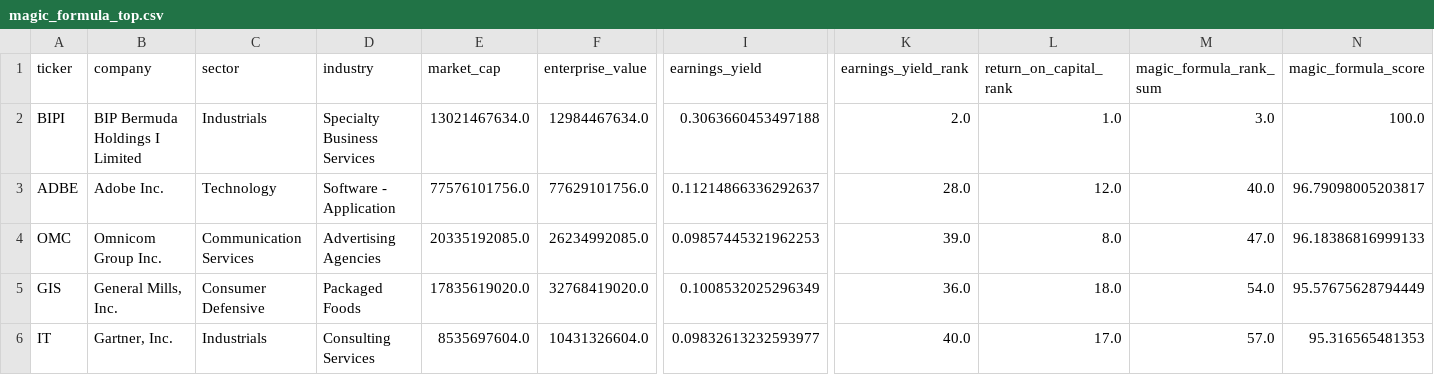
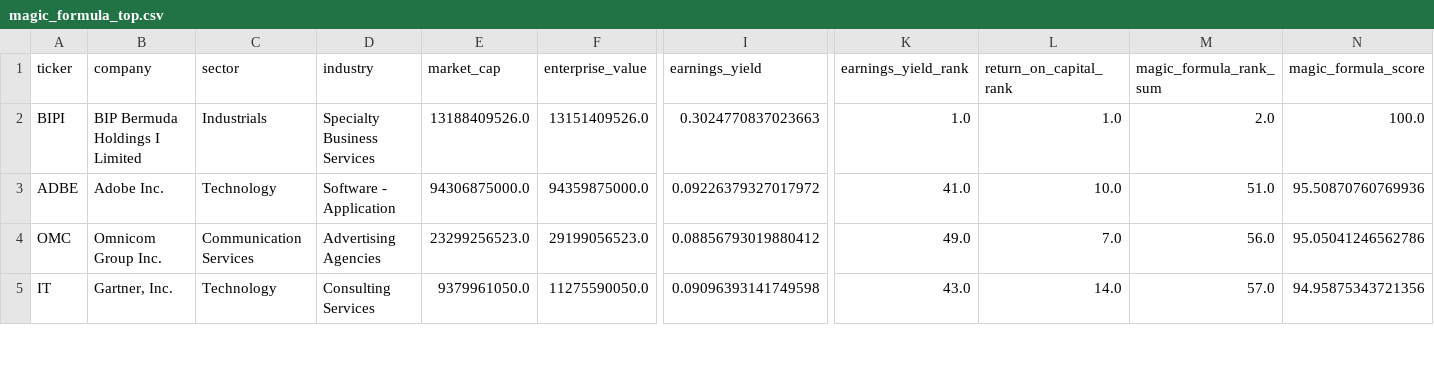
Before and after one commit to zhoze/claude-code, a CSV file: value-screener/screens/results/magic_formula_top.csv, drawn as a sheet; only a part is shown, gaps mark what is left out; removed rows and columns are numbered as before the commit, all else as after; rows hold the shown columns only; the diff covers the shown part only; the diff names each change by its address in the sheet, - before the commit and + after, or states it on an @@ line.

```diff
--- a/value-screener/screens/results/magic_formula_top.csv
+++ b/value-screener/screens/results/magic_formula_top.csv
-E2 (market_cap): 13021467634.0
+E2 (market_cap): 13188409526.0
-F2 (enterprise_value): 12984467634.0
+F2 (enterprise_value): 13151409526.0
-I2 (earnings_yield): 0.3063660453497188
+I2 (earnings_yield): 0.3024770837023663
-K2 (earnings_yield_rank): 2.0
+K2 (earnings_yield_rank): 1.0
-M2 (magic_formula_rank_sum): 3.0
+M2 (magic_formula_rank_sum): 2.0
-E3 (market_cap): 77576101756.0
+E3 (market_cap): 94306875000.0
-F3 (enterprise_value): 77629101756.0
+F3 (enterprise_value): 94359875000.0
-I3 (earnings_yield): 0.11214866336292637
+I3 (earnings_yield): 0.09226379327017972
-K3 (earnings_yield_rank): 28.0
+K3 (earnings_yield_rank): 41.0
-L3 (return_on_capital_rank): 12.0
+L3 (return_on_capital_rank): 10.0
-M3 (magic_formula_rank_sum): 40.0
+M3 (magic_formula_rank_sum): 51.0
-N3 (magic_formula_score): 96.79098005203817
+N3 (magic_formula_score): 95.50870760769936
-E4 (market_cap): 20335192085.0
+E4 (market_cap): 23299256523.0
-F4 (enterprise_value): 26234992085.0
+F4 (enterprise_value): 29199056523.0
-I4 (earnings_yield): 0.09857445321962253
+I4 (earnings_yield): 0.08856793019880412
-K4 (earnings_yield_rank): 39.0
+K4 (earnings_yield_rank): 49.0
-L4 (return_on_capital_rank): 8.0
+L4 (return_on_capital_rank): 7.0
-M4 (magic_formula_rank_sum): 47.0
+M4 (magic_formula_rank_sum): 56.0
-N4 (magic_formula_score): 96.18386816999133
+N4 (magic_formula_score): 95.05041246562786
-row 5: GIS | General Mills, Inc. | Consumer Defensive | Packaged Foods | 17835619020.0 | 32768419020.0 | 0.1008532025296349 | 36.0 | 18.0 | 54.0 | 95.57675628794449
-C5 (sector): Industrials
+C5 (sector): Technology
-E5 (market_cap): 8535697604.0
+E5 (market_cap): 9379961050.0
-F5 (enterprise_value): 10431326604.0
+F5 (enterprise_value): 11275590050.0
-I5 (earnings_yield): 0.09832613232593977
+I5 (earnings_yield): 0.09096393141749598
-K5 (earnings_yield_rank): 40.0
+K5 (earnings_yield_rank): 43.0
-L5 (return_on_capital_rank): 17.0
+L5 (return_on_capital_rank): 14.0
-N5 (magic_formula_score): 95.316565481353
+N5 (magic_formula_score): 94.95875343721356
```
Also changed, not shown: 3 added rows, 2 removed rows and 20 edited cells elsewhere in this file, value-screener/screens/inputs/buffett_quality_input.csv, value-screener/screens/inputs/magic_formula_input.csv, 4 other files.
